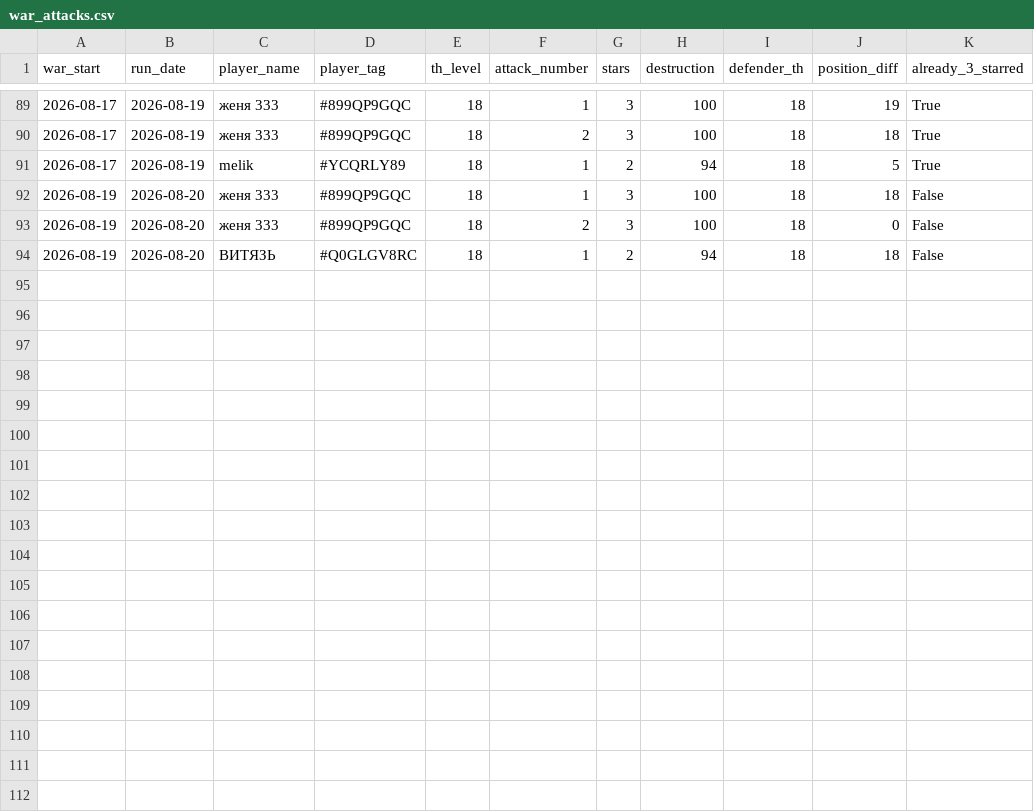
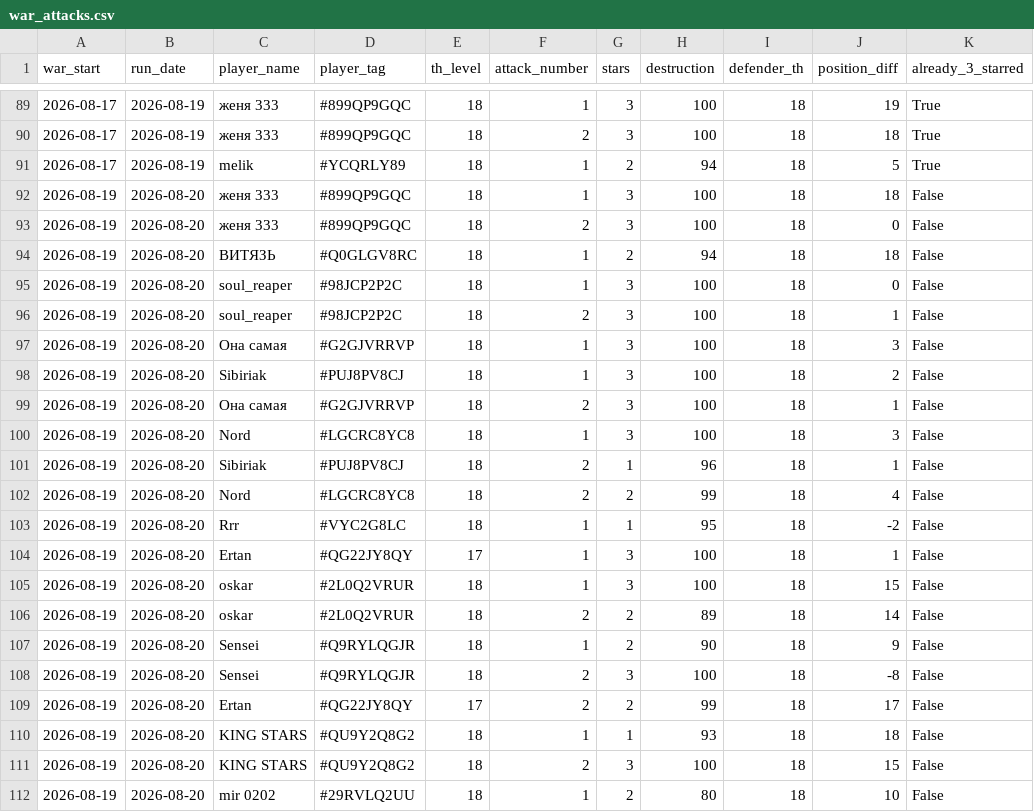
Before and after one commit to irisMoonwhisper/clash-of-clansh-scripts, a CSV file: war_attacks.csv, drawn as a sheet; only a part is shown, gaps mark what is left out; the diff names each change by its address in the sheet, - before the commit and + after, or states it on an @@ line.

```diff
--- a/war_attacks.csv
+++ b/war_attacks.csv
+row 95: 2026-08-19 | 2026-08-20 | soul_reaper | #98JCP2P2C | 18 | 1 | 3 | 100 | 18 | 0 | False
+row 96: 2026-08-19 | 2026-08-20 | soul_reaper | #98JCP2P2C | 18 | 2 | 3 | 100 | 18 | 1 | False
+row 97: 2026-08-19 | 2026-08-20 | Она самая | #G2GJVRRVP | 18 | 1 | 3 | 100 | 18 | 3 | False
+row 98: 2026-08-19 | 2026-08-20 | Sibiriak | #PUJ8PV8CJ | 18 | 1 | 3 | 100 | 18 | 2 | False
+row 99: 2026-08-19 | 2026-08-20 | Она самая | #G2GJVRRVP | 18 | 2 | 3 | 100 | 18 | 1 | False
+row 100: 2026-08-19 | 2026-08-20 | Nord | #LGCRC8YC8 | 18 | 1 | 3 | 100 | 18 | 3 | False
+row 101: 2026-08-19 | 2026-08-20 | Sibiriak | #PUJ8PV8CJ | 18 | 2 | 1 | 96 | 18 | 1 | False
+row 102: 2026-08-19 | 2026-08-20 | Nord | #LGCRC8YC8 | 18 | 2 | 2 | 99 | 18 | 4 | False
+row 103: 2026-08-19 | 2026-08-20 | Rrr | #VYC2G8LC | 18 | 1 | 1 | 95 | 18 | -2 | False
+row 104: 2026-08-19 | 2026-08-20 | Ertan | #QG22JY8QY | 17 | 1 | 3 | 100 | 18 | 1 | False
+row 105: 2026-08-19 | 2026-08-20 | oskar | #2L0Q2VRUR | 18 | 1 | 3 | 100 | 18 | 15 | False
+row 106: 2026-08-19 | 2026-08-20 | oskar | #2L0Q2VRUR | 18 | 2 | 2 | 89 | 18 | 14 | False
+row 107: 2026-08-19 | 2026-08-20 | Sensei | #Q9RYLQGJR | 18 | 1 | 2 | 90 | 18 | 9 | False
+row 108: 2026-08-19 | 2026-08-20 | Sensei | #Q9RYLQGJR | 18 | 2 | 3 | 100 | 18 | -8 | False
+row 109: 2026-08-19 | 2026-08-20 | Ertan | #QG22JY8QY | 17 | 2 | 2 | 99 | 18 | 17 | False
+row 110: 2026-08-19 | 2026-08-20 | KING STARS | #QU9Y2Q8G2 | 18 | 1 | 1 | 93 | 18 | 18 | False
+row 111: 2026-08-19 | 2026-08-20 | KING STARS | #QU9Y2Q8G2 | 18 | 2 | 3 | 100 | 18 | 15 | False
+row 112: 2026-08-19 | 2026-08-20 | mir 0202 | #29RVLQ2UU | 18 | 1 | 2 | 80 | 18 | 10 | False
```
Also changed, not shown: war_defenses.csv.
